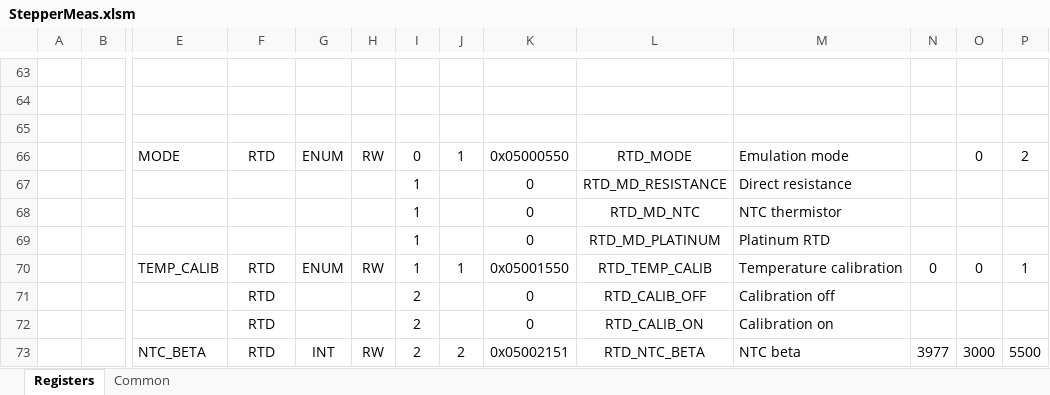
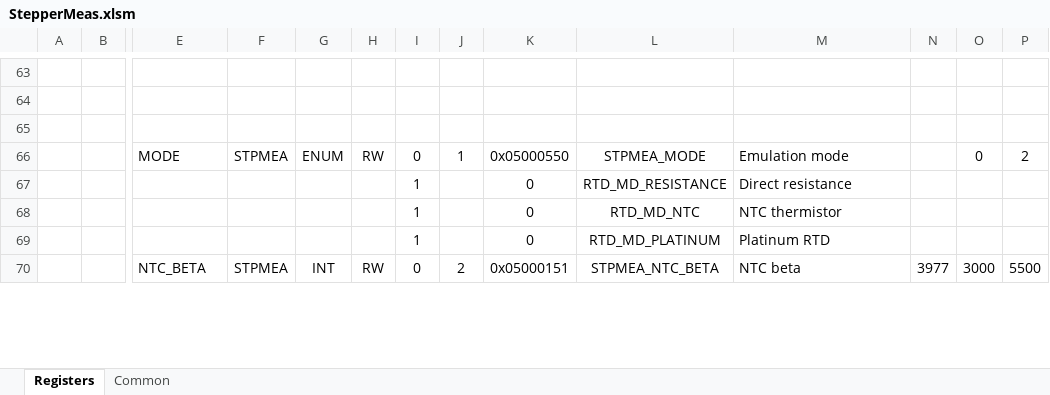
Before and after one commit to LogicElements/fw-stepper-measurement, an Excel workbook: Documents/StepperMeas.xlsm, sheet Registers, drawn as a sheet; only a part is shown, gaps mark what is left out; values as stored, in another font and other column widths than the file's, no borders; charts and pictures not drawn; removed rows and columns are numbered as before the commit, all else as after; rows hold the shown columns only; the diff covers the shown part only; the diff names each change by its address in the sheet, - before the commit and + after, or states it on an @@ line.

```diff
--- a/Documents/StepperMeas.xlsm (sheet Registers)
+++ b/Documents/StepperMeas.xlsm (sheet Registers)
-F66: RTD
+F66: STPMEA
-L66: RTD_MODE
+L66: STPMEA_MODE
-row 70:  |  | TEMP_CALIB | RTD | ENUM | RW | 1 | 1 | 0x05001550 | RTD_TEMP_CALIB | Temperature calibration | 0 | 0 | 1
-row 71:  |  |  | RTD |  |  | 2 |  | 0 | RTD_CALIB_OFF | Calibration off
-row 72:  |  |  | RTD |  |  | 2 |  | 0 | RTD_CALIB_ON | Calibration on
-F70: RTD
+F70: STPMEA
-I70: 2
+I70: 0
-K70: 0x05002151
+K70: 0x05000151
-L70: RTD_NTC_BETA
+L70: STPMEA_NTC_BETA
```
Also changed, not shown: 3 added rows and 65 edited cells elsewhere in this sheet, sheet Common, charts or pictures, 13 other files.
